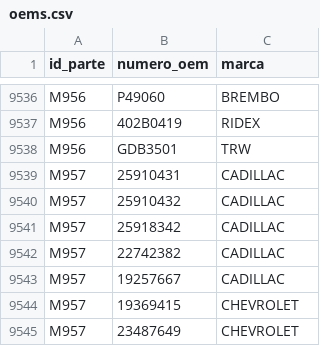
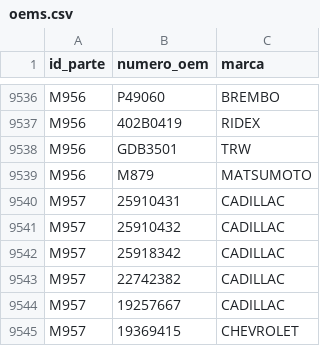
Before and after one commit to imroxas/autoparts, a CSV file: datos/oems.csv, drawn as a sheet; only a part is shown, gaps mark what is left out; the shorter side is filled out with more unchanged rows; the diff names each change by its address in the sheet, - before the commit and + after, or states it on an @@ line.

Commit message:
Update oems.csv

```diff
--- a/datos/oems.csv
+++ b/datos/oems.csv
+row 9539: M956 | M879 | MATSUMOTO
```
